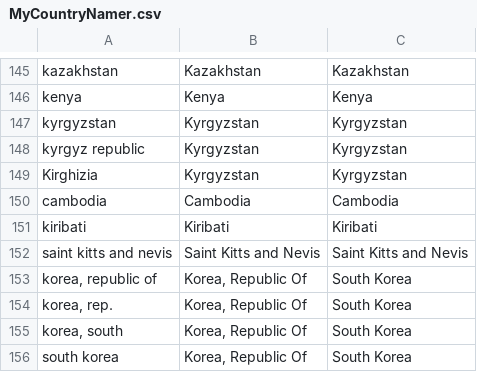
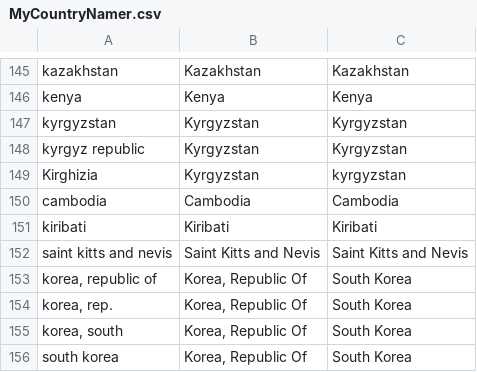
Before and after one commit to EvaMaeRey/CountryCoder, a CSV file: MyCountryNamer.csv, drawn as a sheet; only a part is shown, gaps mark what is left out.

Commit message:
Update MyCountryNamer.csv

```diff
--- a/MyCountryNamer.csv
+++ b/MyCountryNamer.csv
@@ -148,3 +148,3 @@ kyrgyzstan,Kyrgyzstan,Kyrgyzstan
 kyrgyz republic,Kyrgyzstan,Kyrgyzstan
-Kirghizia,Kyrgyzstan,Kyrgyzstan
+Kirghizia,Kyrgyzstan,kyrgyzstan
 cambodia,Cambodia,Cambodia
```
